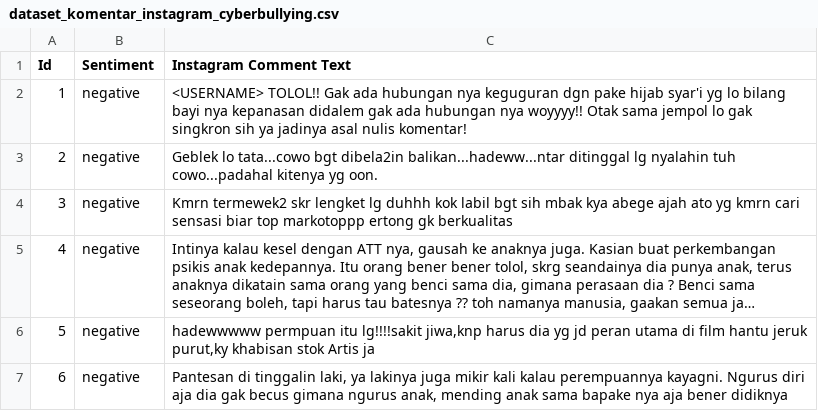
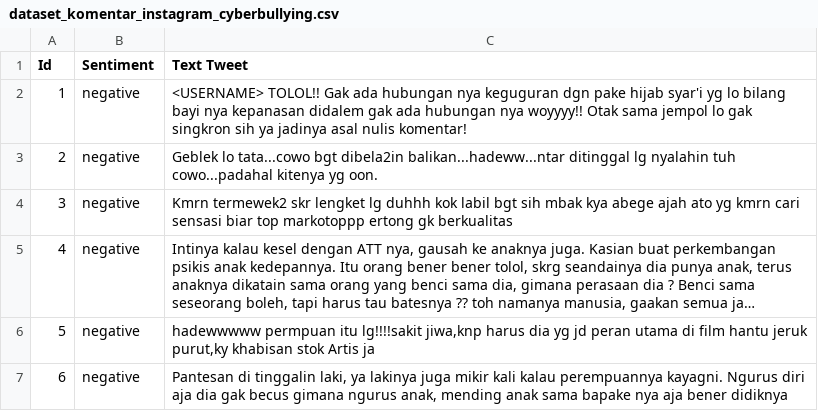
Before and after one commit to rizkimuliono/sentiment-analysis-streamlit, a CSV file: dataset_komentar_instagram_cyberbullying.csv, drawn as a sheet; only a part is shown; long unchanged cells end in ….

Commit message:
Update dataset_komentar_instagram_cyberbullying.csv

```diff
--- a/dataset_komentar_instagram_cyberbullying.csv
+++ b/dataset_komentar_instagram_cyberbullying.csv
@@ -1,2 +1,2 @@
-Id,Sentiment,Instagram Comment Text
+Id,Sentiment,Text Tweet
 1,negative, <USERNAME> TOLOL!! Gak ada hubungan nya keguguran dgn pake hijab syar'i yg lo bilang bayi nya kepanasan didalem gak ada hubungan nya woyyyy!! Otak sama jempol lo gak singkron sih ya jadinya asal nulis komentar!
```
